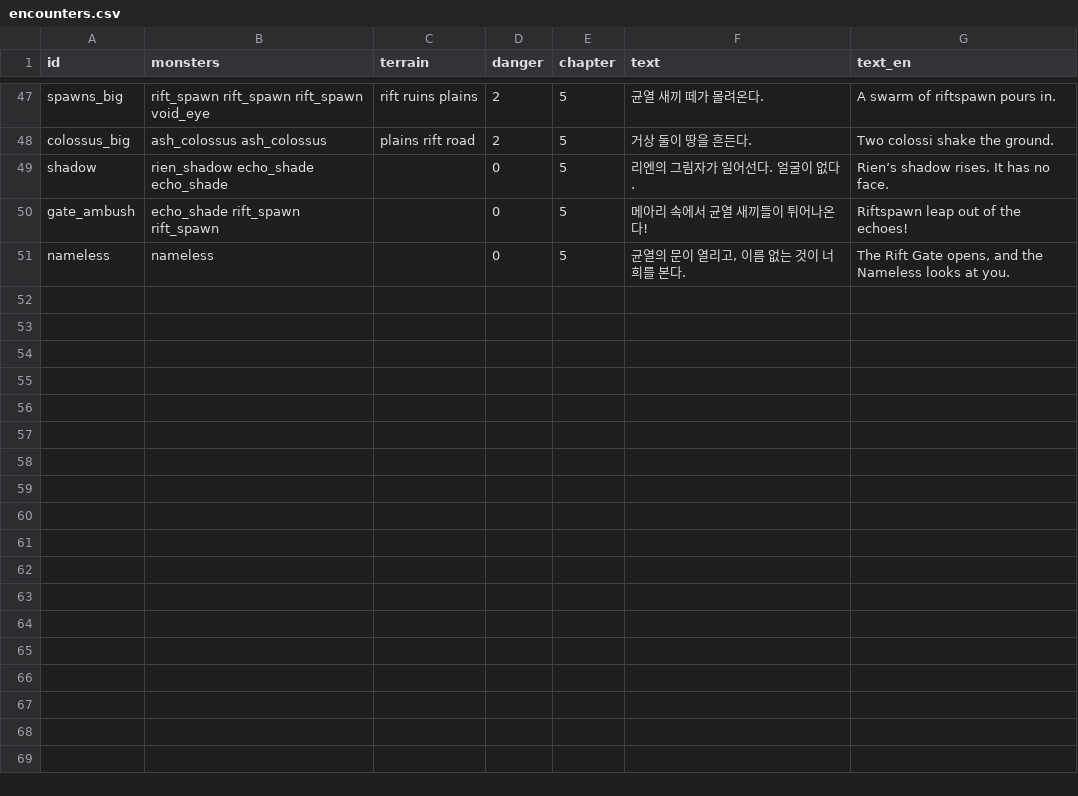
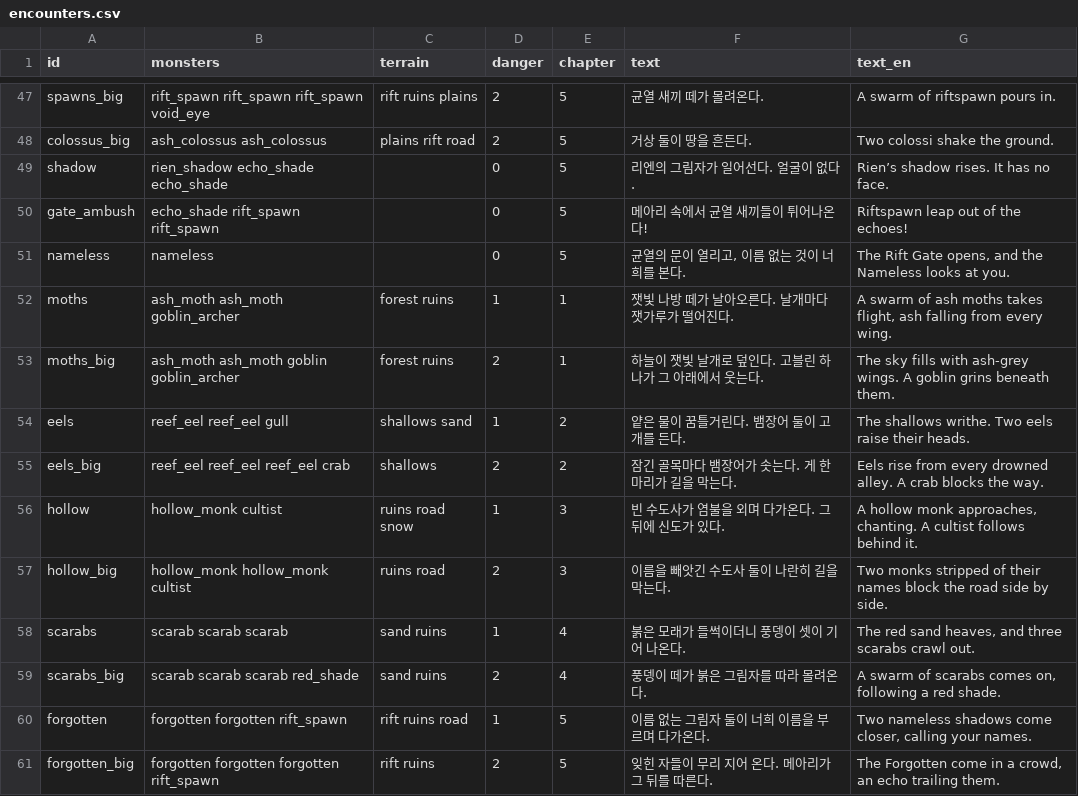
Before and after one commit to LeArc6910/hero-to-you, a CSV file: Assets/_Project/Resources/Data/Story/encounters.csv, drawn as a sheet; only a part is shown, gaps mark what is left out; the diff names each change by its address in the sheet, - before the commit and + after, or states it on an @@ line.

Commit message:
Warn about fragile parties, camp between chapters, add monsters and reunions
The party screen now says what the chosen three lack (a front-liner, a
healer) and lets them set out anyway; winning with neither earns its own
achievement (fragile_win). The rule lives in Core PartyShape.

Between two chapters of one run the party camps on the road: an event
card from the chapter's interlude pool (two per chapter, campfire scene)
comes before the prologue, drawn from its own random stream. Saves gain
an "interludes" header line; older saves replay without the camps.

Five new monsters (one per chapter) with sprites and ten encounters,
tuned against their chapter's peers. Seven new reunion events for
chapter 2 and 3 people, four of them grim; their "remembered" flags join
the chapter 4 and 5 grim endings.

```diff
--- a/Assets/_Project/Resources/Data/Story/encounters.csv
+++ b/Assets/_Project/Resources/Data/Story/encounters.csv
+row 52: moths | ash_moth ash_moth goblin_archer | forest ruins | 1 | 1 | 잿빛 나방 떼가 날아오른다. 날개마다 잿가루가 떨어진다. | A swarm of ash moths takes flight, ash falling from every wing.
+row 53: moths_big | ash_moth ash_moth goblin goblin_archer | forest ruins | 2 | 1 | 하늘이 잿빛 날개로 덮인다. 고블린 하나가 그 아래에서 웃는다. | The sky fills with ash-grey wings. A goblin grins beneath them.
+row 54: eels | reef_eel reef_eel gull | shallows sand | 1 | 2 | 얕은 물이 꿈틀거린다. 뱀장어 둘이 고개를 든다. | The shallows writhe. Two eels raise their heads.
+row 55: eels_big | reef_eel reef_eel reef_eel crab | shallows | 2 | 2 | 잠긴 골목마다 뱀장어가 솟는다. 게 한 마리가 길을 막는다. | Eels rise from every drowned alley. A crab blocks the way.
+row 56: hollow | hollow_monk cultist | ruins road snow | 1 | 3 | 빈 수도사가 염불을 외며 다가온다. 그 뒤에 신도가 있다. | A hollow monk approaches, chanting. A cultist follows behind it.
+row 57: hollow_big | hollow_monk hollow_monk cultist | ruins road | 2 | 3 | 이름을 빼앗긴 수도사 둘이 나란히 길을 막는다. | Two monks stripped of their names block the road side by side.
+row 58: scarabs | scarab scarab scarab | sand ruins | 1 | 4 | 붉은 모래가 들썩이더니 풍뎅이 셋이 기어 나온다. | The red sand heaves, and three scarabs crawl out.
+row 59: scarabs_big | scarab scarab scarab red_shade | sand ruins | 2 | 4 | 풍뎅이 떼가 붉은 그림자를 따라 몰려온다. | A swarm of scarabs comes on, following a red shade.
+row 60: forgotten | forgotten forgotten rift_spawn | rift ruins road | 1 | 5 | 이름 없는 그림자 둘이 너희 이름을 부르며 다가온다. | Two nameless shadows come closer, calling your names.
+row 61: forgotten_big | forgotten forgotten forgotten rift_spawn | rift ruins | 2 | 5 | 잊힌 자들이 무리 지어 온다. 메아리가 그 뒤를 따른다. | The Forgotten come in a crowd, an echo trailing them.
```
Also changed, not shown: Assets/_Project/Resources/Data/Journal/achievements.csv, Assets/_Project/Resources/Data/Monsters/monster_skills.csv, 28 other files.
